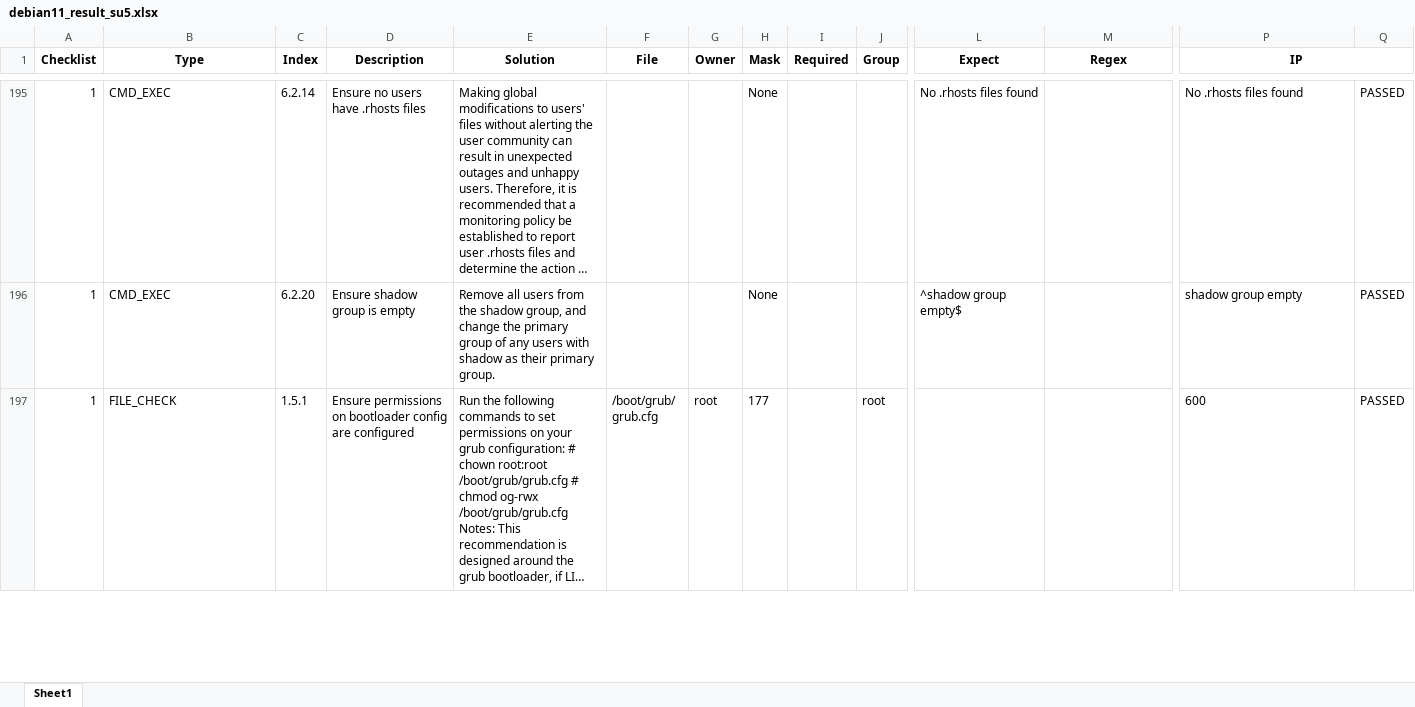
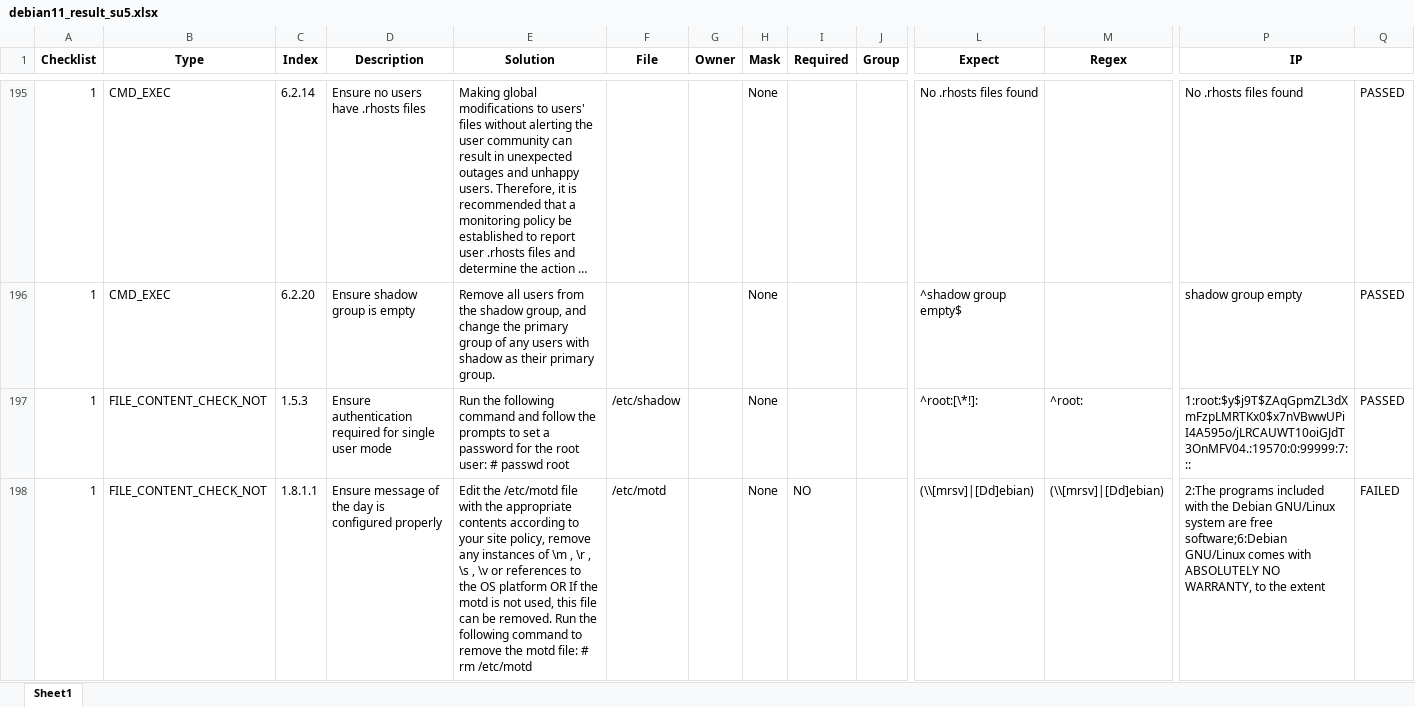
Before and after one commit to Myohannn/CIS-Auditor-Linux, an Excel workbook: debian11_result_su5.xlsx, sheet Sheet1, drawn as a sheet; only a part is shown, gaps mark what is left out; the shorter side is filled out with more unchanged rows; long unchanged cells end in …; values as stored, in another font and other column widths than the file's, no borders; rows hold the shown columns only; the diff covers the shown part only; the diff names each change by its address in the sheet, - before the commit and + after, or states it on an @@ line.

```diff
--- a/debian11_result_su5.xlsx (sheet Sheet1)
+++ b/debian11_result_su5.xlsx (sheet Sheet1)
+row 197: 1 | FILE_CONTENT_CHECK_NOT | 1.5.3 | Ensure authentication required for single user mode | Run the following command and follow the prompts to set a password for the root user: # passwd root | /etc/shadow |  | None |  |  | ^root:[\*!]: | ^root: | 1:root:$y$j9T$ZAqGpmZL3dXmFzpLMRTKx0$x7nVBwwUPiI4A595o/jLRCAUWT10oiGJdT3OnMFV04.:19570:0:99999:7::: | PASSED
+row 198: 1 | FILE_CONTENT_CHECK_NOT | 1.8.1.1 | Ensure message of the day is configured properly | Edit the /etc/motd file with the appropriate contents according to your site policy, remove any instances of \m , \r , \s , \v or references to the OS platform OR If the motd is not used, this file can be removed. Run the following command to remove the motd file: # rm /etc/motd | /etc/motd |  | None | NO |  | (\\[mrsv]|[Dd]ebian) | (\\[mrsv]|[Dd]ebian) | 2:The programs included with the Debian GNU/Linux system are free software;6:Debian GNU/Linux comes with ABSOLUTELY NO WARRANTY, to the extent | FAILED
```
Also changed, not shown: 69 added rows and 3 edited cells elsewhere in this sheet, src/Audit/CIS_Debian_Linux_10.xlsx, 16 other files.
